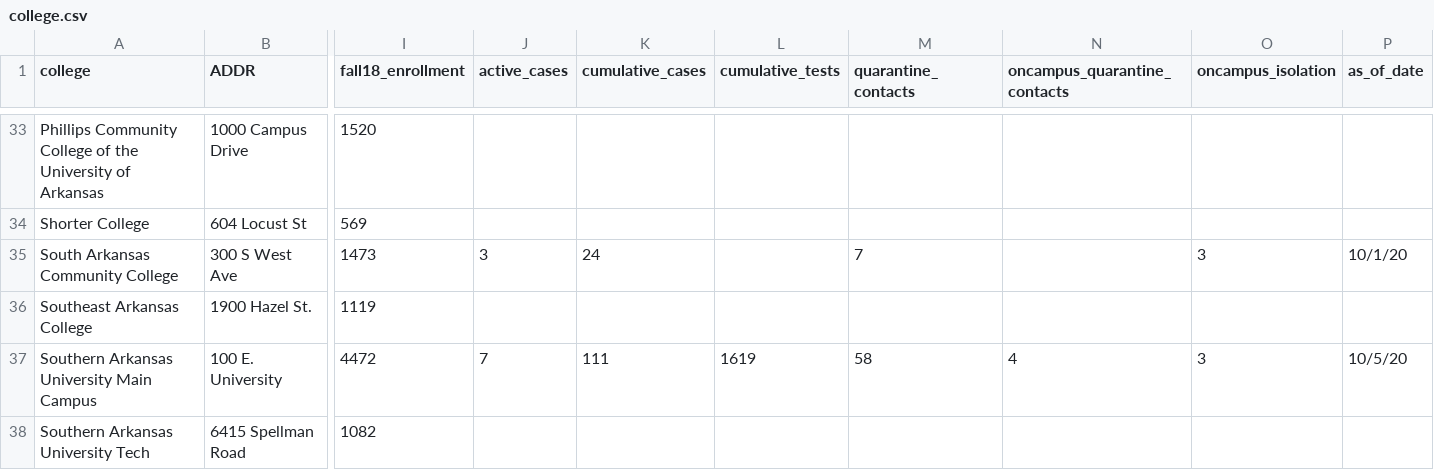
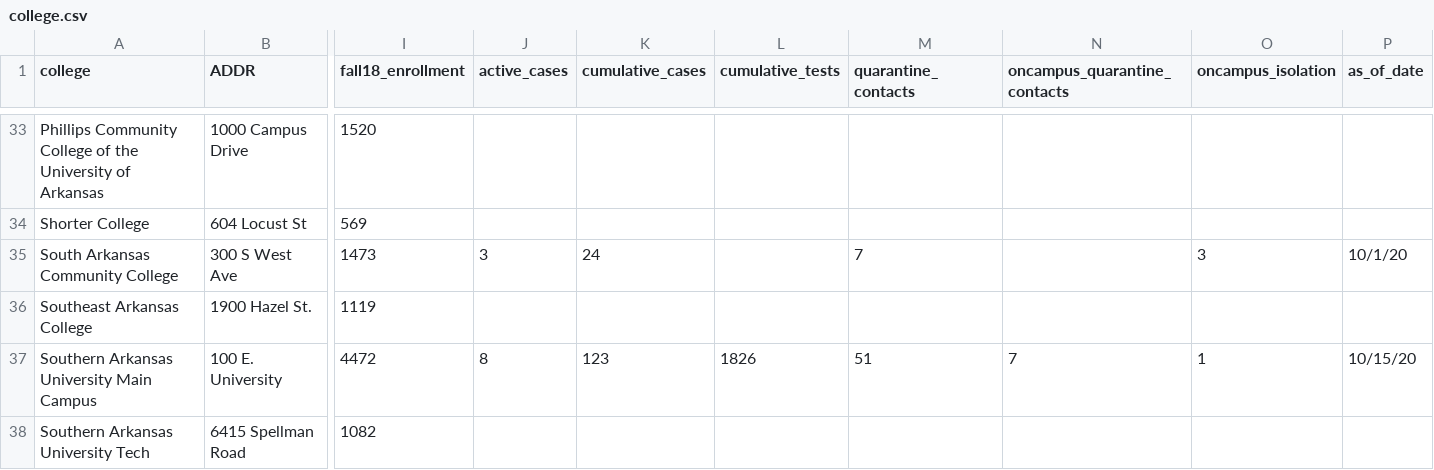
Before and after one commit to adgnewsroom/virus-schools, a CSV file: college.csv, drawn as a sheet; only a part is shown, gaps mark what is left out; the diff covers the shown part only; the diff names each change by its address in the sheet, - before the commit and + after, or states it on an @@ line.

```diff
--- a/college.csv
+++ b/college.csv
-J37 (active_cases): 7
+J37 (active_cases): 8
-K37 (cumulative_cases): 111
+K37 (cumulative_cases): 123
-L37 (cumulative_tests): 1619
+L37 (cumulative_tests): 1826
-M37 (quarantine_contacts): 58
+M37 (quarantine_contacts): 51
-N37 (oncampus_quarantine_contacts): 4
+N37 (oncampus_quarantine_contacts): 7
-O37 (oncampus_isolation): 3
+O37 (oncampus_isolation): 1
-P37 (as_of_date): 10/5/20
+P37 (as_of_date): 10/15/20
```
Also changed, not shown: 78 edited cells elsewhere in this file, k-12.csv.
